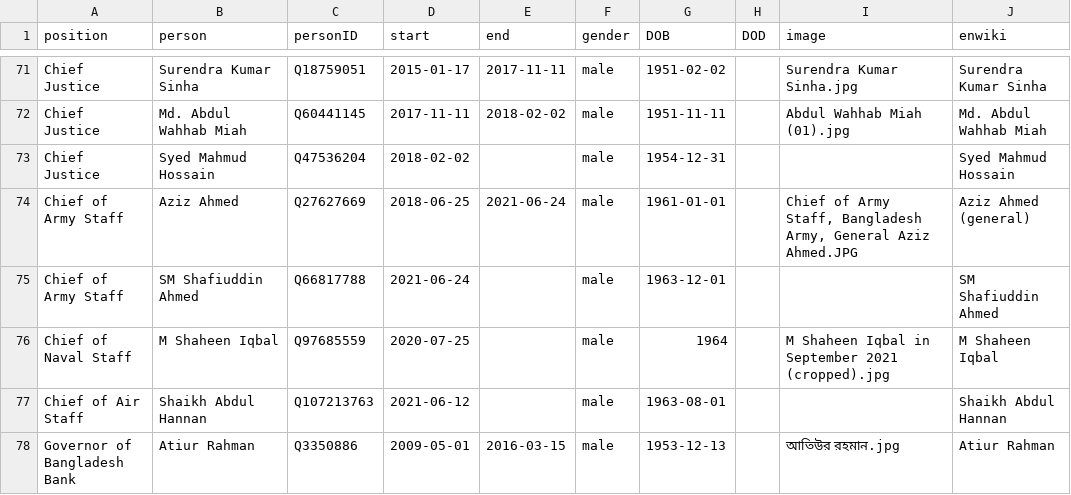
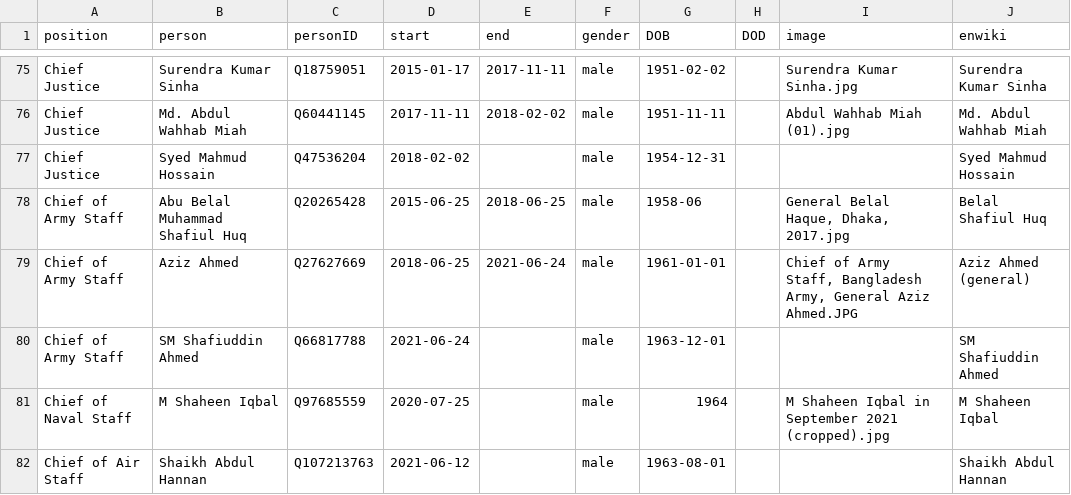
Before and after one commit to every-politician-scrapers/bangladesh-ministers, a CSV file: html/holders21.csv, drawn as a sheet; only a part is shown, gaps mark what is left out; the shorter side is filled out with more unchanged rows; the diff covers the shown part only.

```diff
--- a/html/holders21.csv
+++ b/html/holders21.csv
@@ -73,2 +77,3 @@ Chief Justice,Md. Abdul Wahhab Miah,Q60441145,2017-11-11,2018-02-02,male,1951-11
 Chief Justice,Syed Mahmud Hossain,Q47536204,2018-02-02,,male,1954-12-31,,,Syed Mahmud Hossain
+Chief of Army Staff,Abu Belal Muhammad Shafiul Huq,Q20265428,2015-06-25,2018-06-25,male,1958-06,,"General Belal Haque, Dhaka, 2017.jpg",Belal Shafiul Huq
 Chief of Army Staff,Aziz Ahmed,Q27627669,2018-06-25,2021-06-24,male,1961-01-01,,"Chief of Army Staff, Bangladesh Army, General Aziz Ahmed.JPG",Aziz Ahmed (general)
```
Also changed, not shown: 5 added rows elsewhere in this file, html/legislators.csv.
